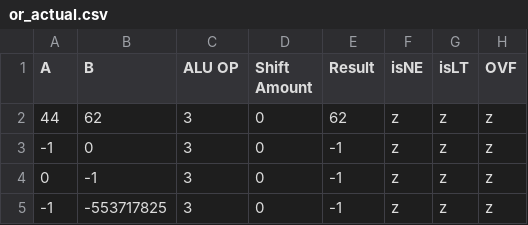
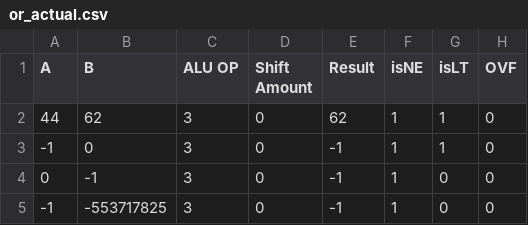
Before and after one commit to kwakers15/ECE350, a CSV file: alu-checkpoint/or/or_actual.csv, drawn as a sheet.

```diff
--- a/alu-checkpoint/or/or_actual.csv
+++ b/alu-checkpoint/or/or_actual.csv
@@ -1,5 +1,5 @@
 A, B, ALU OP, Shift Amount, Result, isNE, isLT, OVF
-         44,         62, 3, 0,         62,z,z,z
-         -1,          0, 3, 0,         -1,z,z,z
-          0,         -1, 3, 0,         -1,z,z,z
-         -1, -553717825, 3, 0,         -1,z,z,z
+         44,         62, 3, 0,         62,1,1,0
+         -1,          0, 3, 0,         -1,1,1,0
+          0,         -1, 3, 0,         -1,1,0,0
+         -1, -553717825, 3, 0,         -1,1,0,0
```
Also changed, not shown: 20 other files.
